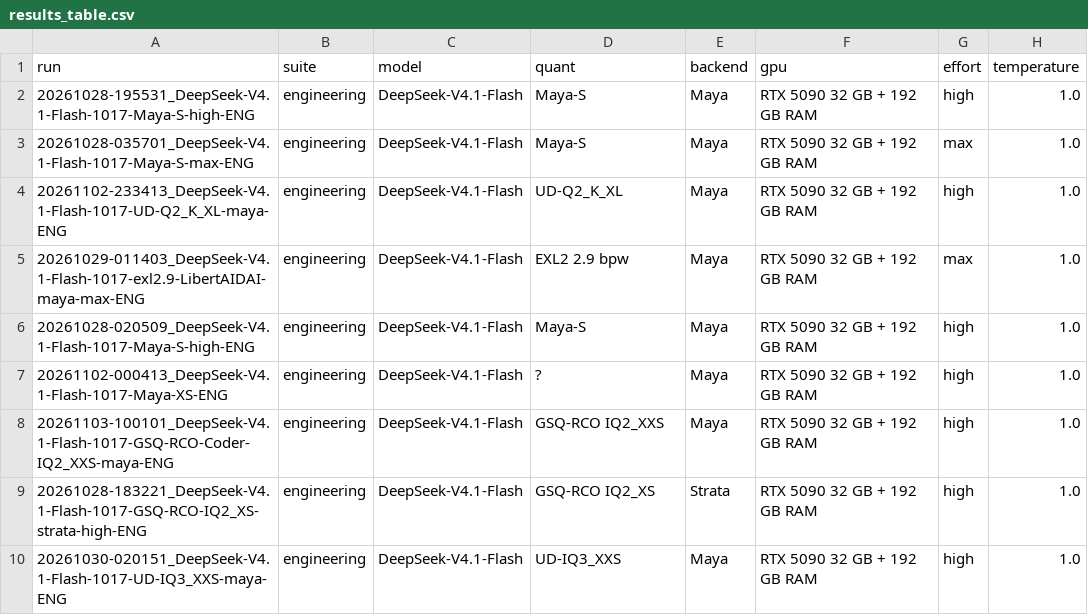
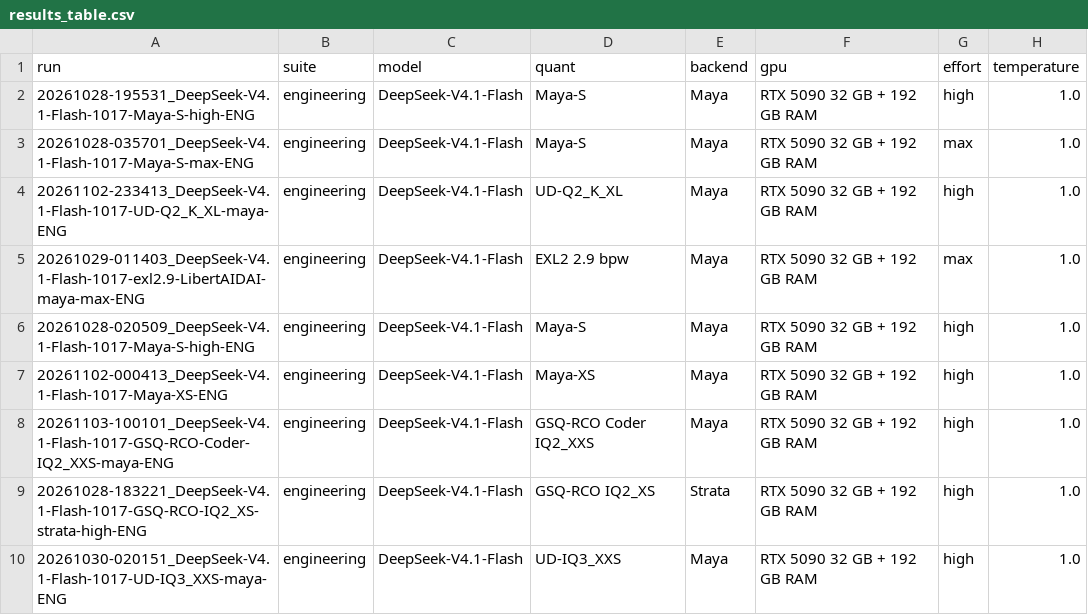
Before and after one commit to anbow1/llm-code-eval, a CSV file: results_engineering/results_table.csv, drawn as a sheet; only a part is shown; the diff names each change by its address in the sheet, - before the commit and + after, or states it on an @@ line.

```diff
--- a/results_engineering/results_table.csv
+++ b/results_engineering/results_table.csv
-D7 (quant): ?
+D7 (quant): Maya-XS
-D8 (quant): GSQ-RCO IQ2_XXS
+D8 (quant): GSQ-RCO Coder IQ2_XXS
```
Also changed, not shown: results_scene/results_table.csv, 20 other files.
